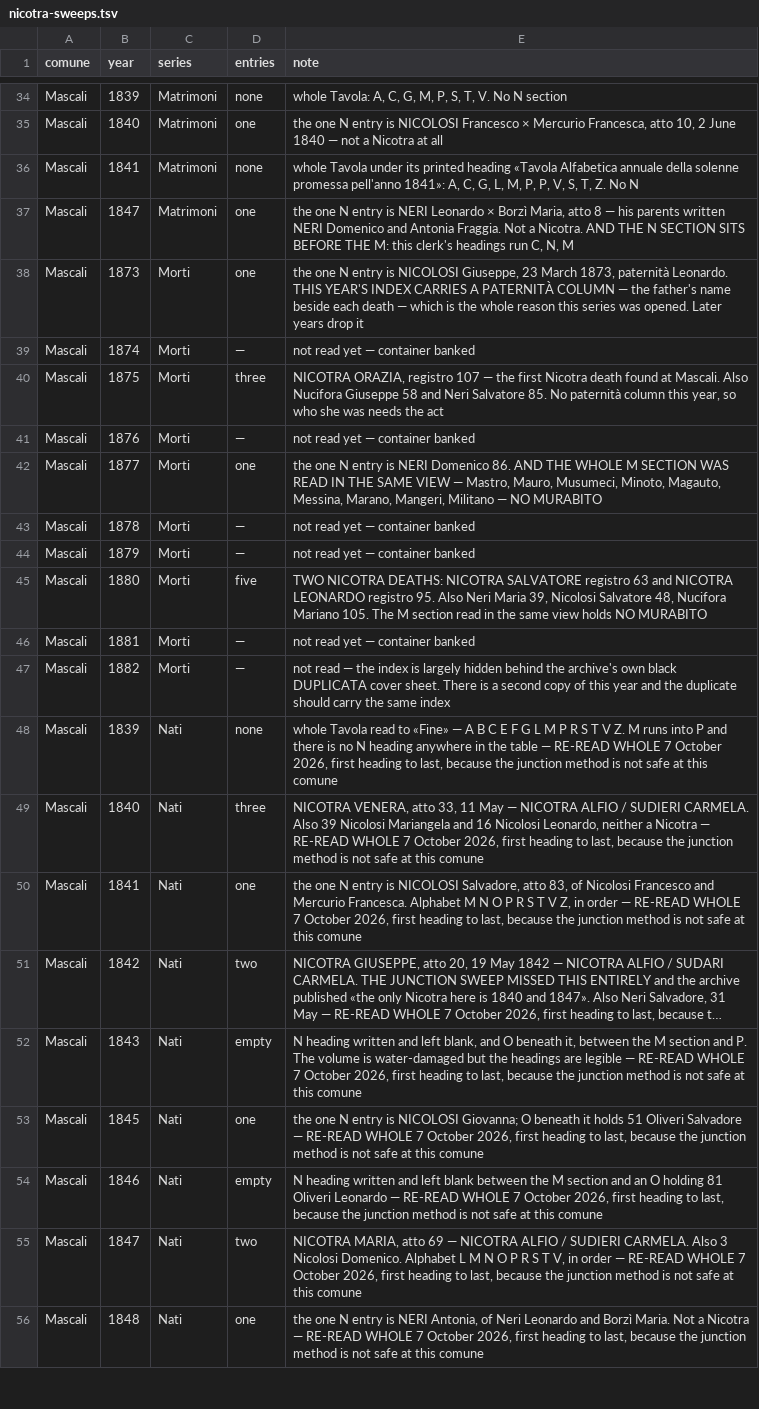
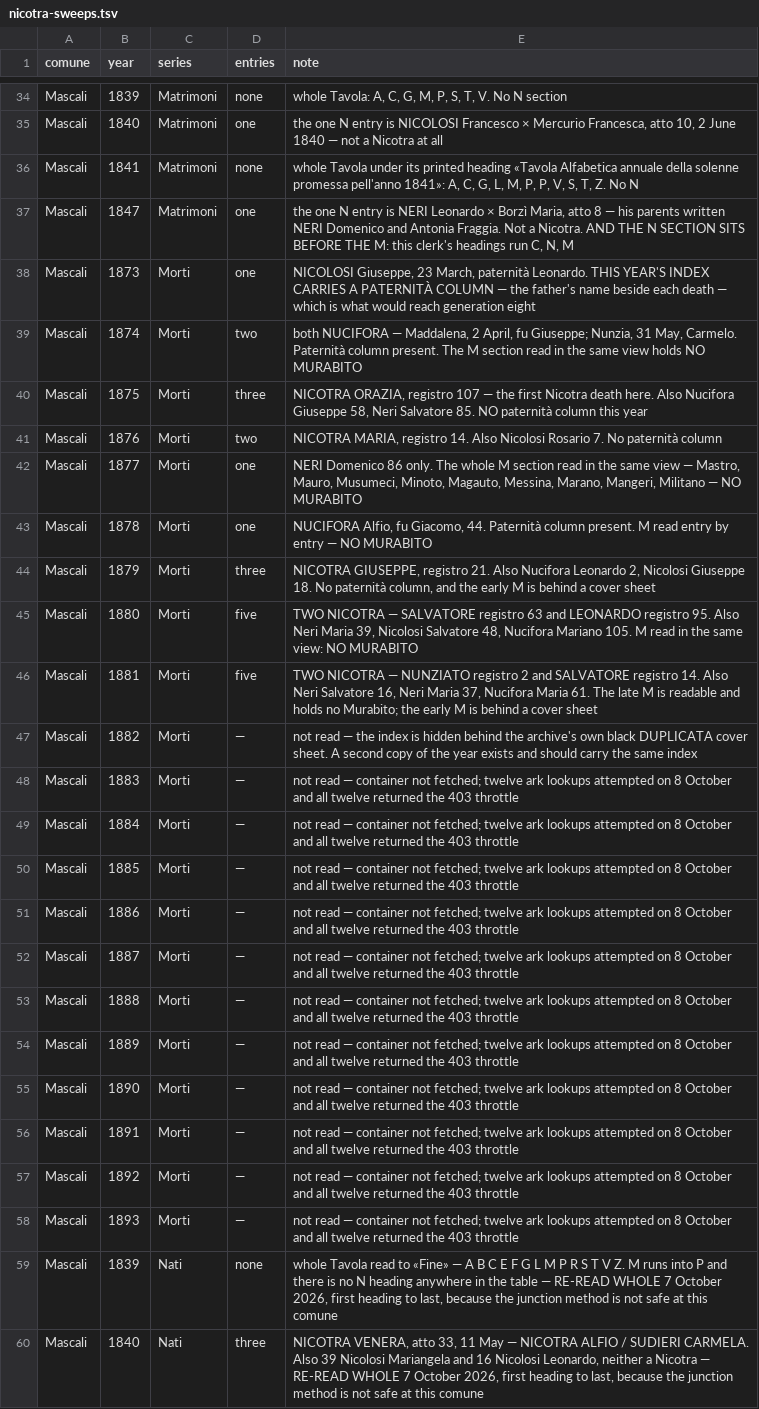
Before and after one commit to daviddef/TheMazza, a TSV file: data/nicotra-sweeps.tsv, drawn as a sheet; only a part is shown, gaps mark what is left out; the shorter side is filled out with more unchanged rows; long unchanged cells end in ….

```diff
--- a/data/nicotra-sweeps.tsv
+++ b/data/nicotra-sweeps.tsv
@@ -37,12 +37,23 @@ Mascali	1841	Matrimoni	none	whole Tavola under its printed heading «Tavola Alfa
 Mascali	1847	Matrimoni	one	the one N entry is NERI Leonardo × Borzì Maria, atto 8 — his parents written NERI Domenico and Antonia Fraggia. Not a Nicotra. AND THE N SECTION SITS BEFORE THE M: this clerk's headings run C, N, M
-Mascali	1873	Morti	one	the one N entry is NICOLOSI Giuseppe, 23 March 1873, paternità Leonardo. THIS YEAR'S INDEX CARRIES A PATERNITÀ COLUMN — the father's name beside each death — which is the whole reason this series was opened. Later years drop it
-Mascali	1874	Morti	—	not read yet — container banked
-Mascali	1875	Morti	three	NICOTRA ORAZIA, registro 107 — the first Nicotra death found at Mascali. Also Nucifora Giuseppe 58 and Neri Salvatore 85. No paternità column this year, so who she was needs the act
-Mascali	1876	Morti	—	not read yet — container banked
-Mascali	1877	Morti	one	the one N entry is NERI Domenico 86. AND THE WHOLE M SECTION WAS READ IN THE SAME VIEW — Mastro, Mauro, Musumeci, Minoto, Magauto, Messina, Marano, Mangeri, Militano — NO MURABITO
-Mascali	1878	Morti	—	not read yet — container banked
-Mascali	1879	Morti	—	not read yet — container banked
-Mascali	1880	Morti	five	TWO NICOTRA DEATHS: NICOTRA SALVATORE registro 63 and NICOTRA LEONARDO registro 95. Also Neri Maria 39, Nicolosi Salvatore 48, Nucifora Mariano 105. The M section read in the same view holds NO MURABITO
-Mascali	1881	Morti	—	not read yet — container banked
-Mascali	1882	Morti	—	not read — the index is largely hidden behind the archive's own black DUPLICATA cover sheet. There is a second copy of this year and the duplicate should carry the same index
+Mascali	1873	Morti	one	NICOLOSI Giuseppe, 23 March, paternità Leonardo. THIS YEAR'S INDEX CARRIES A PATERNITÀ COLUMN — the father's name beside each death — which is what would reach generation eight
+Mascali	1874	Morti	two	both NUCIFORA — Maddalena, 2 April, fu Giuseppe; Nunzia, 31 May, Carmelo. Paternità column present. The M section read in the same view holds NO MURABITO
+Mascali	1875	Morti	three	NICOTRA ORAZIA, registro 107 — the first Nicotra death here. Also Nucifora Giuseppe 58, Neri Salvatore 85. NO paternità column this year
+Mascali	1876	Morti	two	NICOTRA MARIA, registro 14. Also Nicolosi Rosario 7. No paternità column
+Mascali	1877	Morti	one	NERI Domenico 86 only. The whole M section read in the same view — Mastro, Mauro, Musumeci, Minoto, Magauto, Messina, Marano, Mangeri, Militano — NO MURABITO
+Mascali	1878	Morti	one	NUCIFORA Alfio, fu Giacomo, 44. Paternità column present. M read entry by entry — NO MURABITO
+Mascali	1879	Morti	three	NICOTRA GIUSEPPE, registro 21. Also Nucifora Leonardo 2, Nicolosi Giuseppe 18. No paternità column, and the early M is behind a cover sheet
+Mascali	1880	Morti	five	TWO NICOTRA — SALVATORE registro 63 and LEONARDO registro 95. Also Neri Maria 39, Nicolosi Salvatore 48, Nucifora Mariano 105. M read in the same view: NO MURABITO
+Mascali	1881	Morti	five	TWO NICOTRA — NUNZIATO registro 2 and SALVATORE registro 14. Also Neri Salvatore 16, Neri Maria 37, Nucifora Maria 61. The late M is readable and holds no Murabito; the early M is behind a cover sheet
+Mascali	1882	Morti	—	not read — the index is hidden behind the archive's own black DUPLICATA cover sheet. A second copy of the year exists and should carry the same index
+Mascali	1883	Morti	—	not read — container not fetched; twelve ark lookups attempted on 8 October and all twelve returned the 403 throttle
+Mascali	1884	Morti	—	not read — container not fetched; twelve ark lookups attempted on 8 October and all twelve returned the 403 throttle
+Mascali	1885	Morti	—	not read — container not fetched; twelve ark lookups attempted on 8 October and all twelve returned the 403 throttle
+Mascali	1886	Morti	—	not read — container not fetched; twelve ark lookups attempted on 8 October and all twelve returned the 403 throttle
+Mascali	1887	Morti	—	not read — container not fetched; twelve ark lookups attempted on 8 October and all twelve returned the 403 throttle
+Mascali	1888	Morti	—	not read — container not fetched; twelve ark lookups attempted on 8 October and all twelve returned the 403 throttle
+Mascali	1889	Morti	—	not read — container not fetched; twelve ark lookups attempted on 8 October and all twelve returned the 403 throttle
+Mascali	1890	Morti	—	not read — container not fetched; twelve ark lookups attempted on 8 October and all twelve returned the 403 throttle
+Mascali	1891	Morti	—	not read — container not fetched; twelve ark lookups attempted on 8 October and all twelve returned the 403 throttle
+Mascali	1892	Morti	—	not read — container not fetched; twelve ark lookups attempted on 8 October and all twelve returned the 403 throttle
+Mascali	1893	Morti	—	not read — container not fetched; twelve ark lookups attempted on 8 October and all twelve returned the 403 throttle
 Mascali	1839	Nati	none	whole Tavola read to «Fine» — A B C E F G L M P R S T V Z. M runs into P and there is no N heading anywhere in the table — RE-READ WHOLE 7 October 2026, first heading to last, because the junction method is not safe at this comune
```
Also changed, not shown: data/nicotra-households.tsv, 2 other files.
